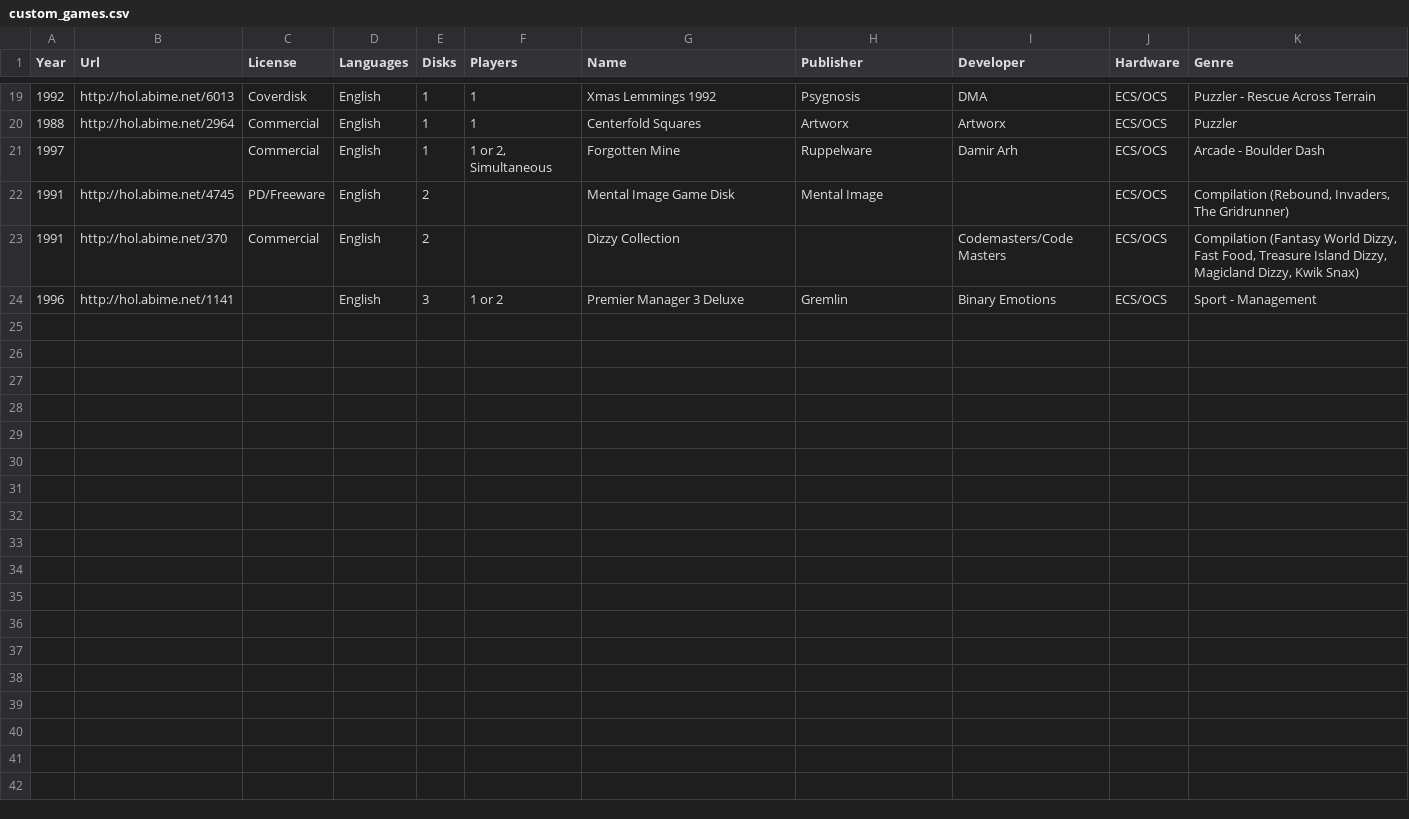
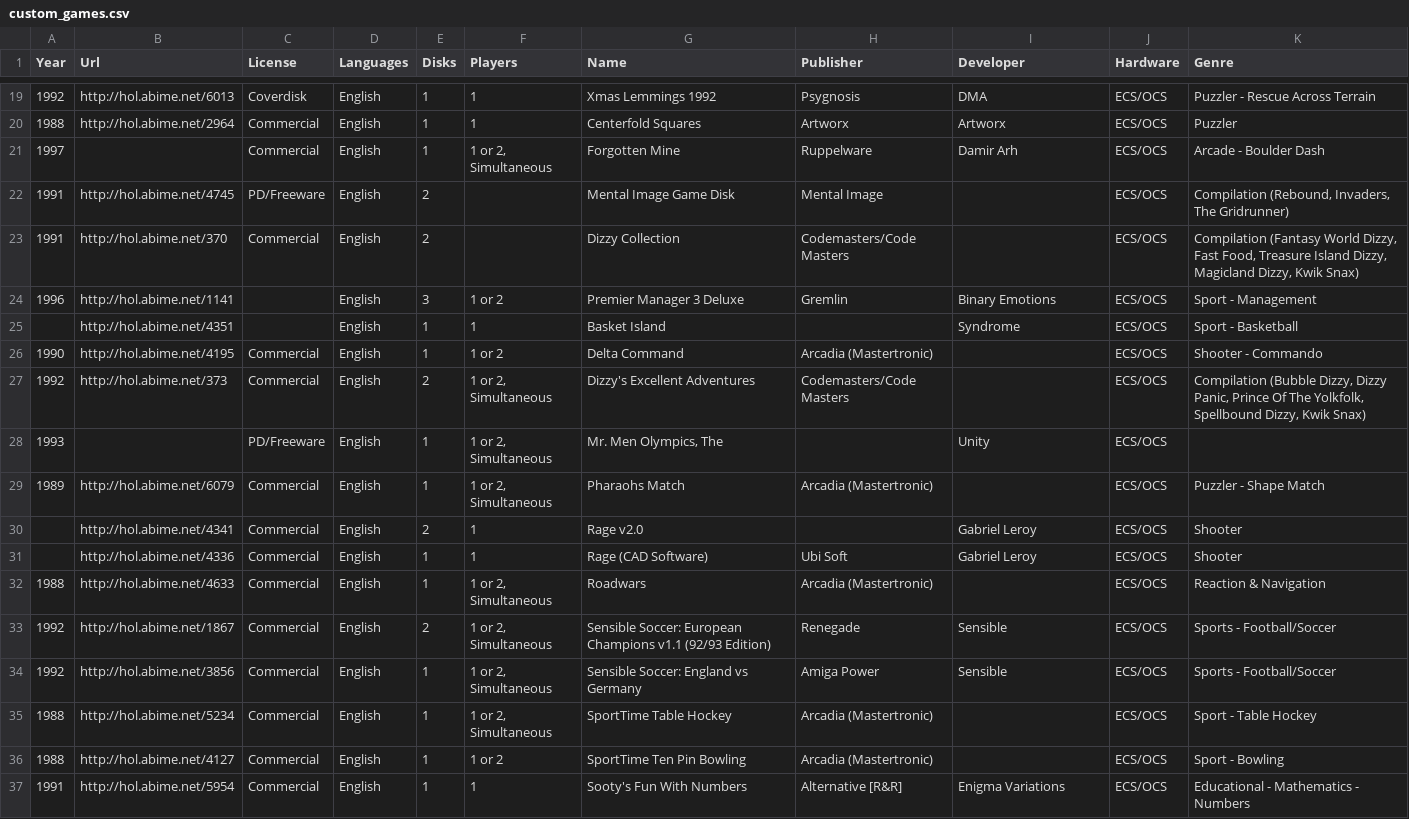
Before and after one commit to henrikstengaard/amiga-whdload-game-scripts, a CSV file: games_whdload_data/custom_games.csv, drawn as a sheet; only a part is shown, gaps mark what is left out.

Commit message:
Updated games details query patches and custom games to cover all games

```diff
--- a/games_whdload_data/custom_games.csv
+++ b/games_whdload_data/custom_games.csv
@@ -22,3 +22,16 @@ Year;Url;License;Languages;Disks;Players;Name;Publisher;Developer;Hardware;Genre
 1991;http://hol.abime.net/4745;PD/Freeware;English;2;;Mental Image Game Disk;Mental Image;;ECS/OCS;Compilation (Rebound, Invaders, The Gridrunner)
-1991;http://hol.abime.net/370;Commercial;English;2;;Dizzy Collection;;Codemasters/Code Masters;ECS/OCS;Compilation (Fantasy World Dizzy, Fast Food, Treasure Island Dizzy, Magicland Dizzy, Kwik Snax)
+1991;http://hol.abime.net/370;Commercial;English;2;;Dizzy Collection;Codemasters/Code Masters;;ECS/OCS;Compilation (Fantasy World Dizzy, Fast Food, Treasure Island Dizzy, Magicland Dizzy, Kwik Snax)
 1996;http://hol.abime.net/1141;;English;3;1 or 2;Premier Manager 3 Deluxe;Gremlin;Binary Emotions;ECS/OCS;Sport - Management
+;http://hol.abime.net/4351;;English;1;1;Basket Island;;Syndrome;ECS/OCS;Sport - Basketball
+1990;http://hol.abime.net/4195;Commercial;English;1;1 or 2;Delta Command;Arcadia (Mastertronic);;ECS/OCS;Shooter - Commando
+1992;http://hol.abime.net/373;Commercial;English;2;1 or 2, Simultaneous;Dizzy's Excellent Adventures;Codemasters/Code Masters;;ECS/OCS;Compilation (Bubble Dizzy, Dizzy Panic, Prince Of The Yolkfolk, Spellbound Dizzy, Kwik Snax)
+1993;;PD/Freeware;English;1;1 or 2, Simultaneous;Mr. Men Olympics, The;;Unity;ECS/OCS;
+1989;http://hol.abime.net/6079;Commercial;English;1;1 or 2, Simultaneous;Pharaohs Match;Arcadia (Mastertronic);;ECS/OCS;Puzzler - Shape Match
+;http://hol.abime.net/4341;Commercial;English;2;1;Rage v2.0;;Gabriel Leroy;ECS/OCS;Shooter
+;http://hol.abime.net/4336;Commercial;English;1;1;Rage (CAD Software);Ubi Soft;Gabriel Leroy;ECS/OCS;Shooter
+1988;http://hol.abime.net/4633;Commercial;English;1;1 or 2, Simultaneous;Roadwars;Arcadia (Mastertronic);;ECS/OCS;Reaction & Navigation
+1992;http://hol.abime.net/1867;Commercial;English;2;1 or 2, Simultaneous;Sensible Soccer: European Champions v1.1 (92/93 Edition);Renegade;Sensible;ECS/OCS;Sports - Football/Soccer
+1992;http://hol.abime.net/3856;Commercial;English;1;1 or 2, Simultaneous;Sensible Soccer: England vs Germany;Amiga Power;Sensible;ECS/OCS;Sports - Football/Soccer
+1988;http://hol.abime.net/5234;Commercial;English;1;1 or 2, Simultaneous;SportTime Table Hockey;Arcadia (Mastertronic);;ECS/OCS;Sport - Table Hockey
+1988;http://hol.abime.net/4127;Commercial;English;1;1 or 2;SportTime Ten Pin Bowling;Arcadia (Mastertronic);;ECS/OCS;Sport - Bowling
+1991;http://hol.abime.net/5954;Commercial;English;1;1;Sooty's Fun With Numbers;Alternative [R&R];Enigma Variations;ECS/OCS;Educational - Mathematics - Numbers
```
Also changed, not shown: games_whdload_data/games_details_query_patches.csv.
